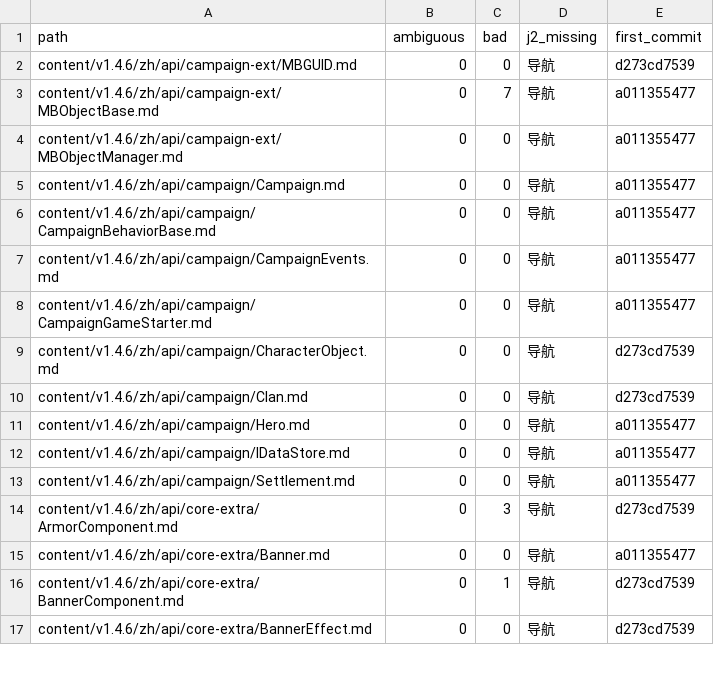
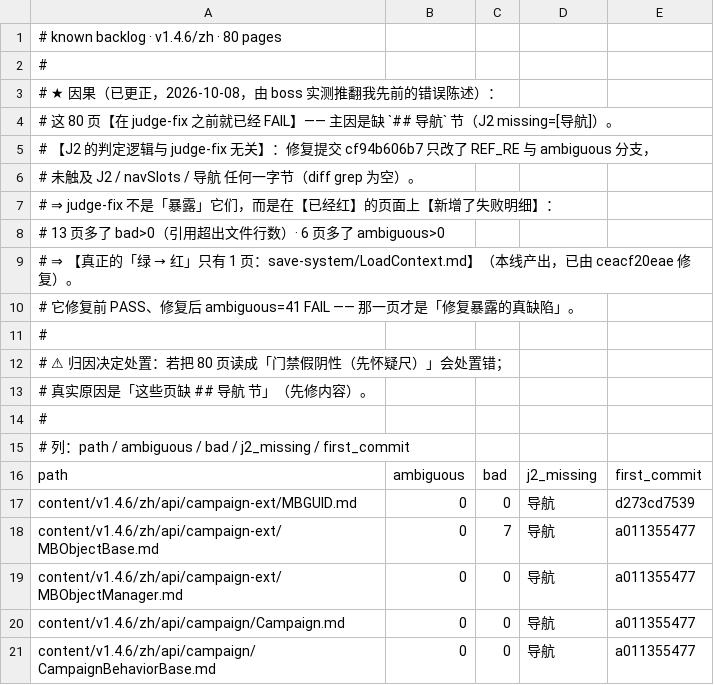
Before and after one commit to BannerlordCode/BannerlordCode.github.io, a TSV file: tools/_verify/known-backlog-1.4.6-zh.tsv, drawn as a sheet; only a part is shown; the shorter side is filled out with more unchanged rows; the diff names each change by its address in the sheet, - before the commit and + after, or states it on an @@ line.

Commit message:
tools(v1.4.6-zh): CORRECT known-backlog causality — the 80 pages already failed J2 (missing 导航), independent of judge-fix; only LoadContext went green->red

```diff
--- a/tools/_verify/known-backlog-1.4.6-zh.tsv
+++ b/tools/_verify/known-backlog-1.4.6-zh.tsv
+row 1: # known backlog · v1.4.6/zh · 80 pages
+row 2: #
+row 3: # ★ 因果（已更正，2026-10-08，由 boss 实测推翻我先前的错误陈述）：
+row 4: # 这 80 页【在 judge-fix 之前就已经 FAIL】—— 主因是缺 `## 导航` 节（J2 missing=[导航]）。
+row 5: # 【J2 的判定逻辑与 judge-fix 无关】：修复提交 cf94b606b7 只改了 REF_RE 与 ambiguous 分支，
+row 6: # 未触及 J2 / navSlots / 导航 任何一字节（diff grep 为空）。
+row 7: # ⇒ judge-fix 不是「暴露」它们，而是在【已经红】的页面上【新增了失败明细】：
+row 8: # 13 页多了 bad>0（引用超出文件行数）· 6 页多了 ambiguous>0
+row 9: # ⇒ 【真正的「绿 → 红」只有 1 页：save-system/LoadContext.md】（本线产出，已由 ceacf20eae 修复）。
+row 10: # 它修复前 PASS、修复后 ambiguous=41 FAIL —— 那一页才是「修复暴露的真缺陷」。
+row 11: #
+row 12: # ⚠ 归因决定处置：若把 80 页读成「门禁假阴性（先怀疑尺）」会处置错；
+row 13: # 真实原因是「这些页缺 ## 导航 节」（先修内容）。
+row 14: #
+row 15: # 列：path / ambiguous / bad / j2_missing / first_commit
```
Also changed, not shown: 1 other file.
